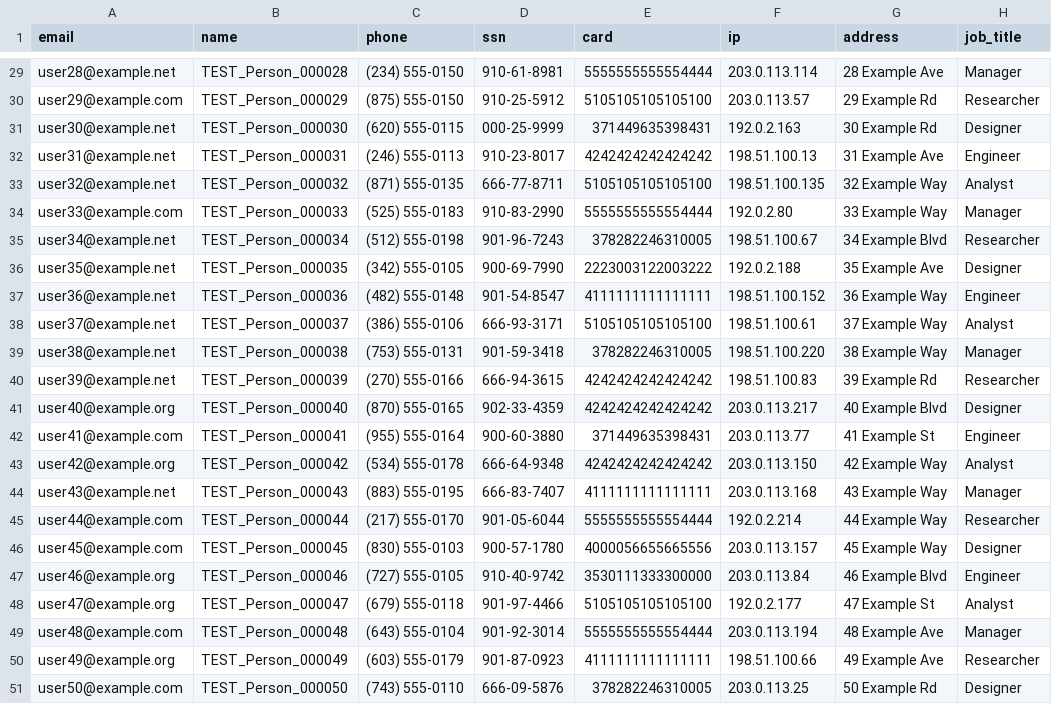
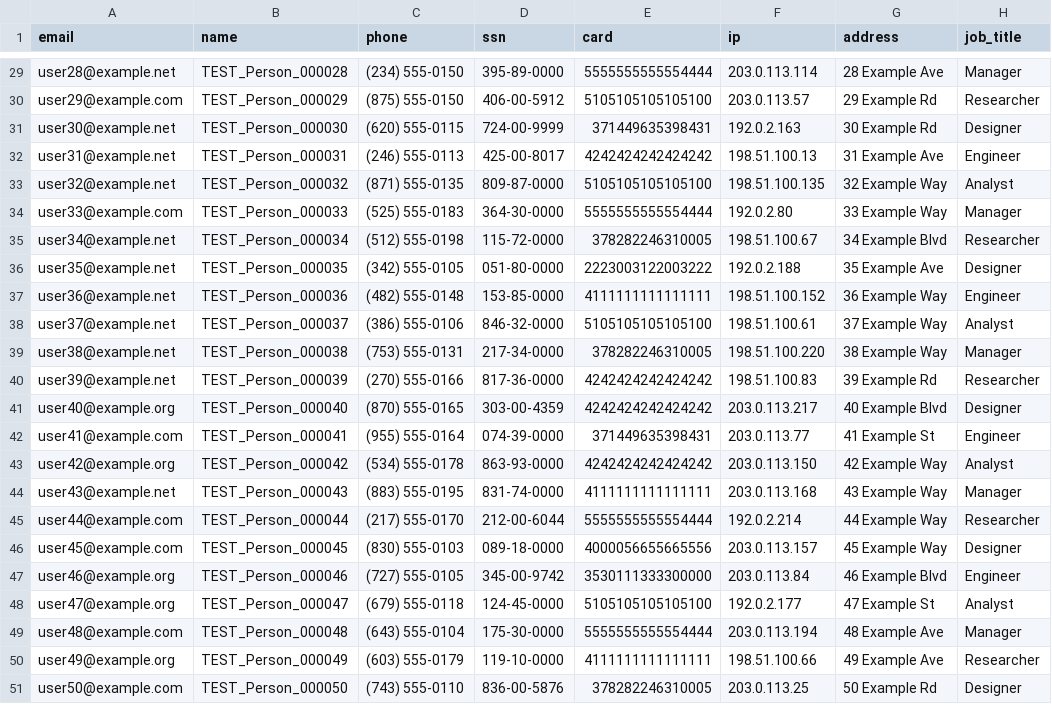
Before and after one commit to advokat-frida/safeseed, a CSV file: examples/customers-extended.csv, drawn as a sheet; only a part is shown, gaps mark what is left out; the diff covers the shown part only; the diff names each change by its address in the sheet, - before the commit and + after, or states it on an @@ line.

```diff
--- a/examples/customers-extended.csv
+++ b/examples/customers-extended.csv
-D29 (ssn): 910-61-8981
+D29 (ssn): 395-89-0000
-D30 (ssn): 910-25-5912
+D30 (ssn): 406-00-5912
-D31 (ssn): 000-25-9999
+D31 (ssn): 724-00-9999
-D32 (ssn): 910-23-8017
+D32 (ssn): 425-00-8017
-D33 (ssn): 666-77-8711
+D33 (ssn): 809-87-0000
-D34 (ssn): 910-83-2990
+D34 (ssn): 364-30-0000
-D35 (ssn): 901-96-7243
+D35 (ssn): 115-72-0000
-D36 (ssn): 900-69-7990
+D36 (ssn): 051-80-0000
-D37 (ssn): 901-54-8547
+D37 (ssn): 153-85-0000
-D38 (ssn): 666-93-3171
+D38 (ssn): 846-32-0000
-D39 (ssn): 901-59-3418
+D39 (ssn): 217-34-0000
-D40 (ssn): 666-94-3615
+D40 (ssn): 817-36-0000
-D41 (ssn): 902-33-4359
+D41 (ssn): 303-00-4359
-D42 (ssn): 900-60-3880
+D42 (ssn): 074-39-0000
-D43 (ssn): 666-64-9348
+D43 (ssn): 863-93-0000
-D44 (ssn): 666-83-7407
+D44 (ssn): 831-74-0000
-D45 (ssn): 901-05-6044
+D45 (ssn): 212-00-6044
-D46 (ssn): 900-57-1780
+D46 (ssn): 089-18-0000
-D47 (ssn): 910-40-9742
+D47 (ssn): 345-00-9742
-D48 (ssn): 901-97-4466
+D48 (ssn): 124-45-0000
-D49 (ssn): 901-92-3014
+D49 (ssn): 175-30-0000
-D50 (ssn): 901-87-0923
+D50 (ssn): 119-10-0000
-D51 (ssn): 666-09-5876
+D51 (ssn): 836-00-5876
```
Also changed, not shown: 27 edited cells elsewhere in this file, examples/customers.csv, 24 other files.
